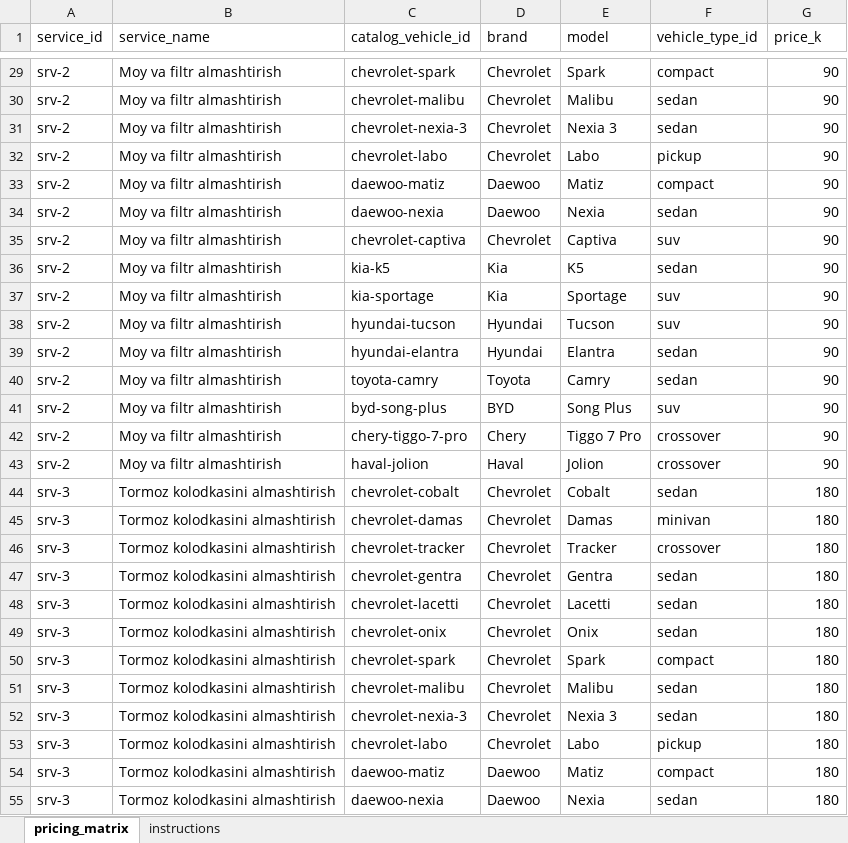
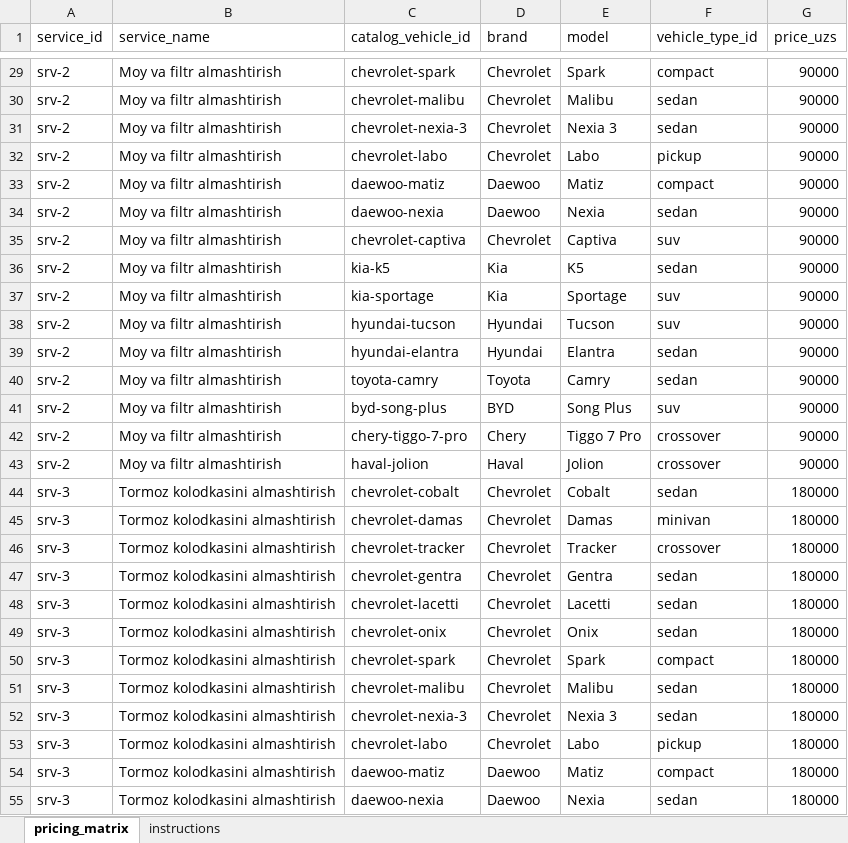
Before and after one commit to tohirjon777/usta_top, an Excel workbook: backend/data/vehicle_pricing_sample.xlsx, sheet pricing_matrix, drawn as a sheet; only a part is shown, gaps mark what is left out; values as stored, in another font and other column widths than the file's, no borders; the diff covers the shown part only; the diff names each change by its address in the sheet, - before the commit and + after, or states it on an @@ line.

```diff
--- a/backend/data/vehicle_pricing_sample.xlsx (sheet pricing_matrix)
+++ b/backend/data/vehicle_pricing_sample.xlsx (sheet pricing_matrix)
-G1: price_k
+G1: price_uzs
-G29:G43 (price_uzs): 90
+G29:G43 (price_uzs): 90000
-G44:G55 (price_uzs): 180
+G44:G55 (price_uzs): 180000
```
Also changed, not shown: 36 edited cells elsewhere in this sheet, sheet instructions, 24 other files.
